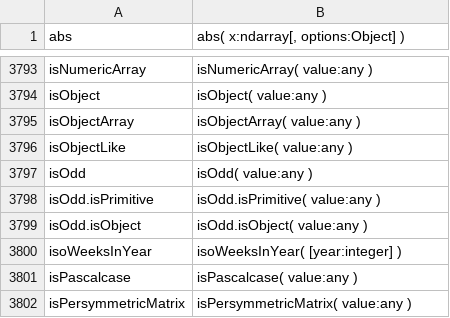
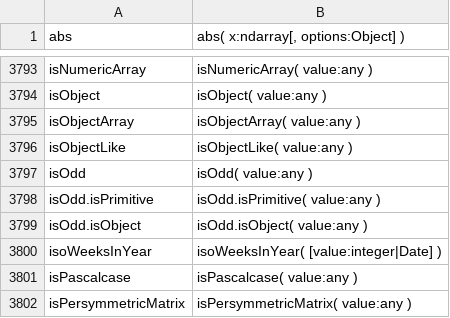
Before and after one commit to stdlib-js/repl, a CSV file: typed-signature/data/data.csv, drawn as a sheet; only a part is shown, gaps mark what is left out.

```diff
--- a/typed-signature/data/data.csv
+++ b/typed-signature/data/data.csv
@@ -3799,3 +3799,3 @@ isOdd.isPrimitive,"isOdd.isPrimitive( value:any )"
 isOdd.isObject,"isOdd.isObject( value:any )"
-isoWeeksInYear,"isoWeeksInYear( [year:integer] )"
+isoWeeksInYear,"isoWeeksInYear( [value:integer|Date] )"
 isPascalcase,"isPascalcase( value:any )"
```
Also changed, not shown: info/data/data.csv, signature/data/data.csv, 5 other files.
